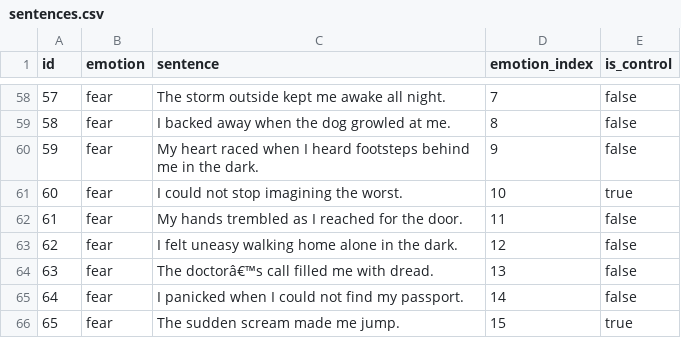
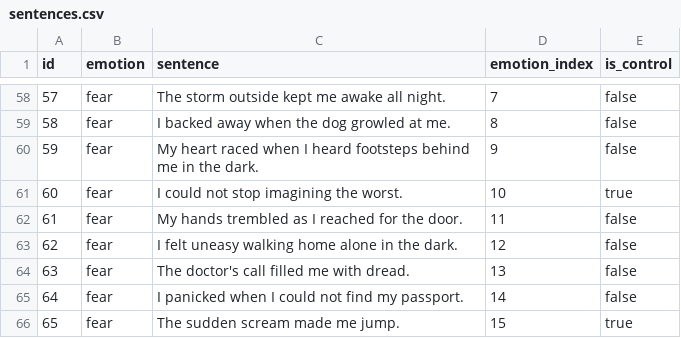
Before and after one commit to MrLaali/emotion_classification_study, a CSV file: assets/sentences.csv, drawn as a sheet; only a part is shown, gaps mark what is left out.

Commit message:
Sentences updated (doctor's call)

```diff
--- a/assets/sentences.csv
+++ b/assets/sentences.csv
@@ -63,3 +63,3 @@ id,emotion,sentence,emotion_index,is_control
 62,fear,I felt uneasy walking home alone in the dark.,12,false
-63,fear,The doctorâ€™s call filled me with dread.,13,false
+63,fear,The doctor's call filled me with dread.,13,false
 64,fear,I panicked when I could not find my passport.,14,false
```
